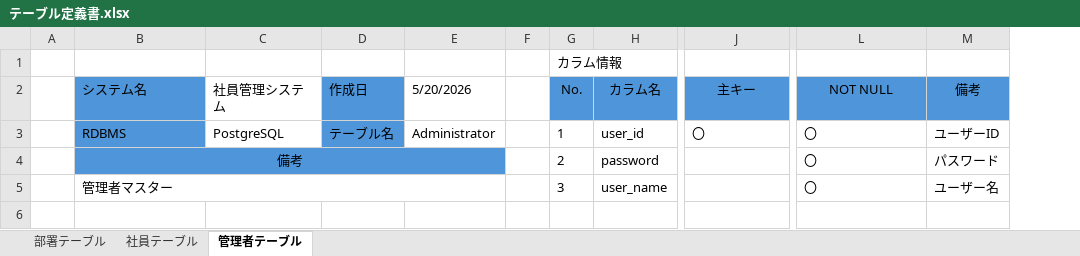
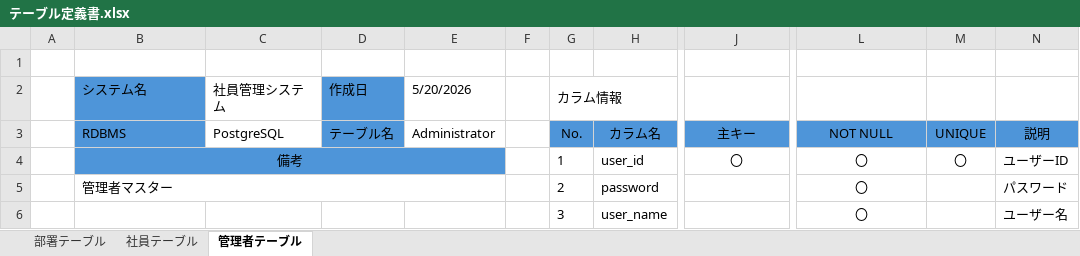
Before and after one commit to STHub65536/csharp_training_202605, an Excel workbook: docs/01_db/テーブル定義書.xlsx, sheet 管理者テーブル, drawn as a sheet; only a part is shown, gaps mark what is left out; values as stored, in another font and other column widths than the file's, no borders; removed rows and columns are numbered as before the commit, all else as after; rows hold the shown columns only; the diff names each change by its address in the sheet, - before the commit and + after, or states it on an @@ line.

```diff
--- a/docs/01_db/テーブル定義書.xlsx (sheet 管理者テーブル)
+++ b/docs/01_db/テーブル定義書.xlsx (sheet 管理者テーブル)
+column M, rows 3-4: UNIQUE | 〇
-G1: カラム情報
+G1: (empty)
+row 2:  | システム名 | 社員管理システム | 作成日 | 5/20/2026 |  | カラム情報
-B3: システム名
+B3: RDBMS
-C3: 社員管理システム
+C3: PostgreSQL
-D3: 作成日
+D3: テーブル名
-E3: 5/20/2026
+E3: Administrator
-N3: 備考
+N3: 説明
-B4: RDBMS
+B4: 備考
-B4 alignment: left
+B4 alignment: center
+B4:E4 merged
-C4: PostgreSQL
+C4: (empty)
-C4 fill: none
+C4 fill: #4E95D9
-D4: テーブル名
+D4: (empty)
-E4: Administrator
+E4: (empty)
-E4 fill: none
+E4 fill: #4E95D9
-J4 alignment: left
+J4 alignment: center
-L4:L6 alignment: left
+L4:L6 alignment: center
-B5: 備考
+B5: 管理者マスター
-B5:E5 fill: #4E95D9
+B5:E5 fill: none
-B5 alignment: center
+B5 alignment: left
-B6: 管理者マスター
+B6: (empty)
-B5:E5 merged
```
Also changed, not shown: sheet 社員テーブル, sheet 部署テーブル, 1 other file.
